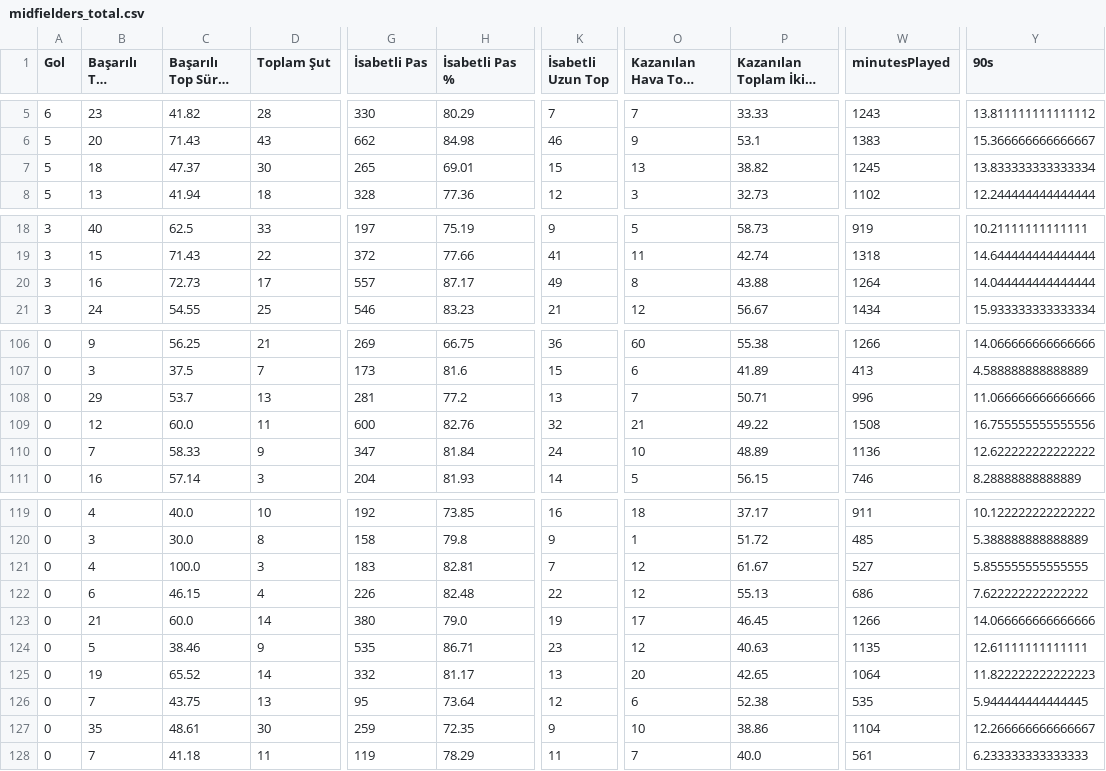
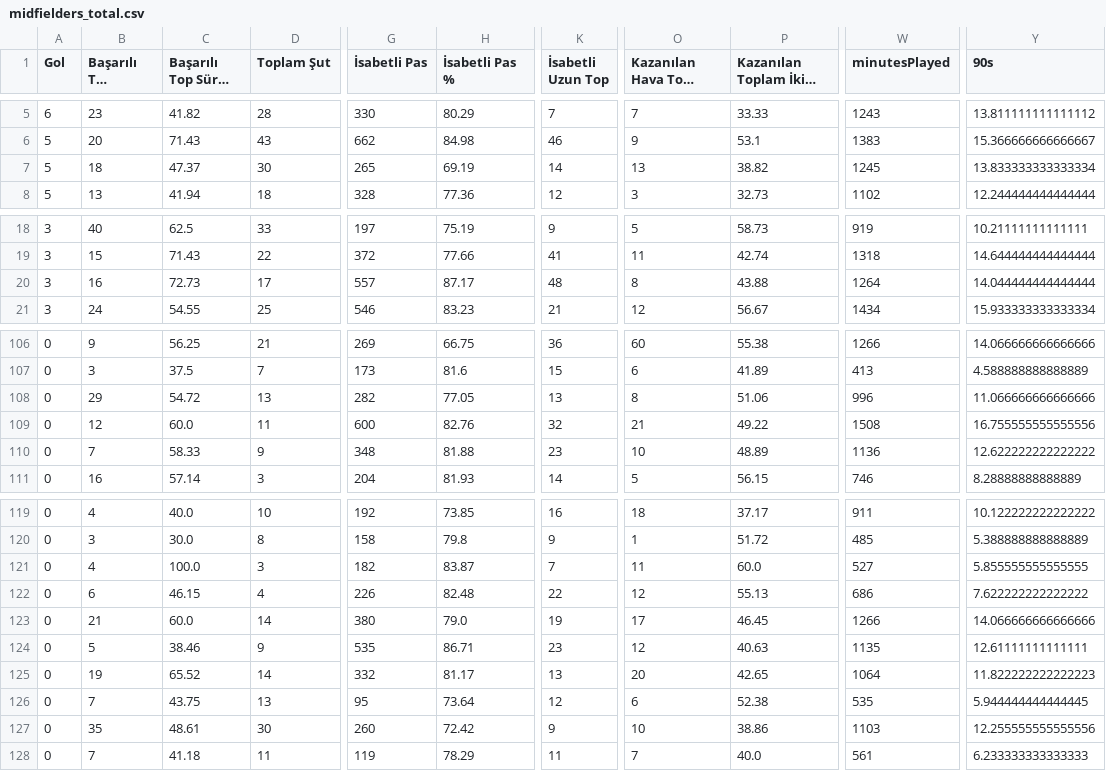
Before and after one commit to scatterradarcsv/sofa_csv, a CSV file: midfielders_total.csv, drawn as a sheet; only a part is shown, gaps mark what is left out; long unchanged cells end in …; the diff covers the shown part only; the diff names each change by its address in the sheet, - before the commit and + after, or states it on an @@ line.

Commit message:
Updated midfielders_total.csv

```diff
--- a/midfielders_total.csv
+++ b/midfielders_total.csv
-H7 (İsabetli Pas %): 69.01
+H7 (İsabetli Pas %): 69.19
-K7 (İsabetli Uzun Top): 15
+K7 (İsabetli Uzun Top): 14
-K20 (İsabetli Uzun Top): 49
+K20 (İsabetli Uzun Top): 48
-C108 (Başarılı Top Sürme %): 53.7
+C108 (Başarılı Top Sürme %): 54.72
-G108 (İsabetli Pas): 281
+G108 (İsabetli Pas): 282
-H108 (İsabetli Pas %): 77.2
+H108 (İsabetli Pas %): 77.05
-O108 (Kazanılan Hava Topu Mücadelesi): 7
+O108 (Kazanılan Hava Topu Mücadelesi): 8
-P108: 50.71
+P108: 51.06
-G110 (İsabetli Pas): 347
+G110 (İsabetli Pas): 348
-H110 (İsabetli Pas %): 81.84
+H110 (İsabetli Pas %): 81.88
-K110 (İsabetli Uzun Top): 24
+K110 (İsabetli Uzun Top): 23
-G121 (İsabetli Pas): 183
+G121 (İsabetli Pas): 182
-H121 (İsabetli Pas %): 82.81
+H121 (İsabetli Pas %): 83.87
-O121 (Kazanılan Hava Topu Mücadelesi): 12
+O121 (Kazanılan Hava Topu Mücadelesi): 11
-P121: 61.67
+P121: 60.0
-G127 (İsabetli Pas): 259
+G127 (İsabetli Pas): 260
-H127 (İsabetli Pas %): 72.35
+H127 (İsabetli Pas %): 72.42
-W127 (minutesPlayed): 1104
+W127 (minutesPlayed): 1103
-Y127 (90s): 12.266666666666667
+Y127 (90s): 12.255555555555556
```
Also changed, not shown: 2 edited cells elsewhere in this file.
